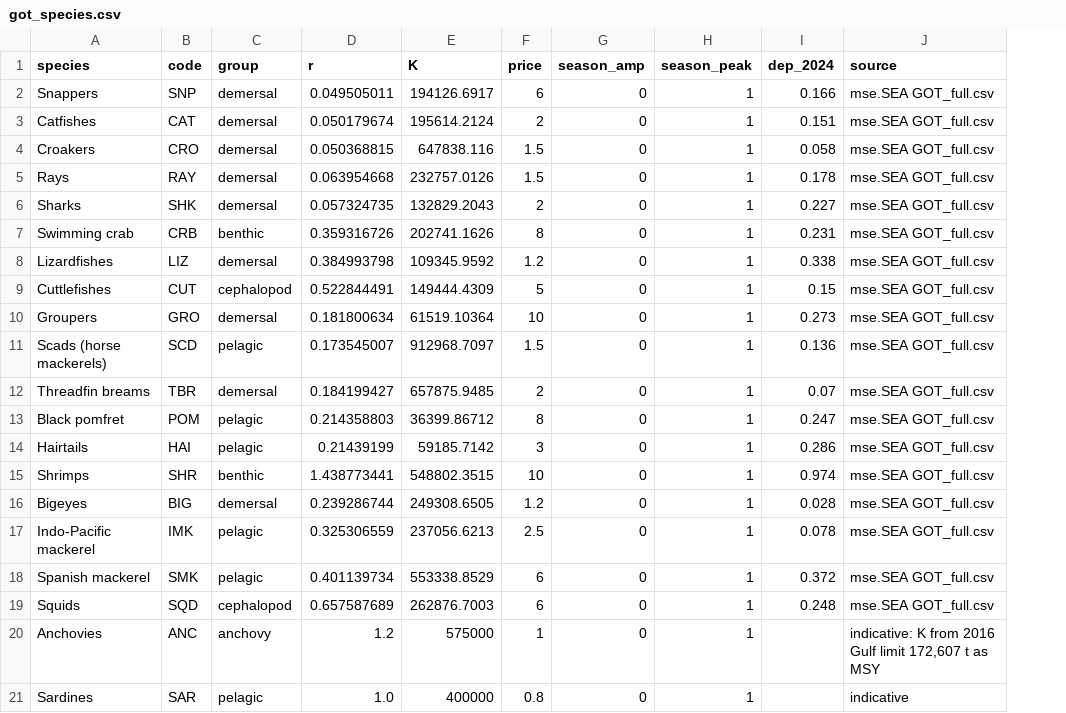
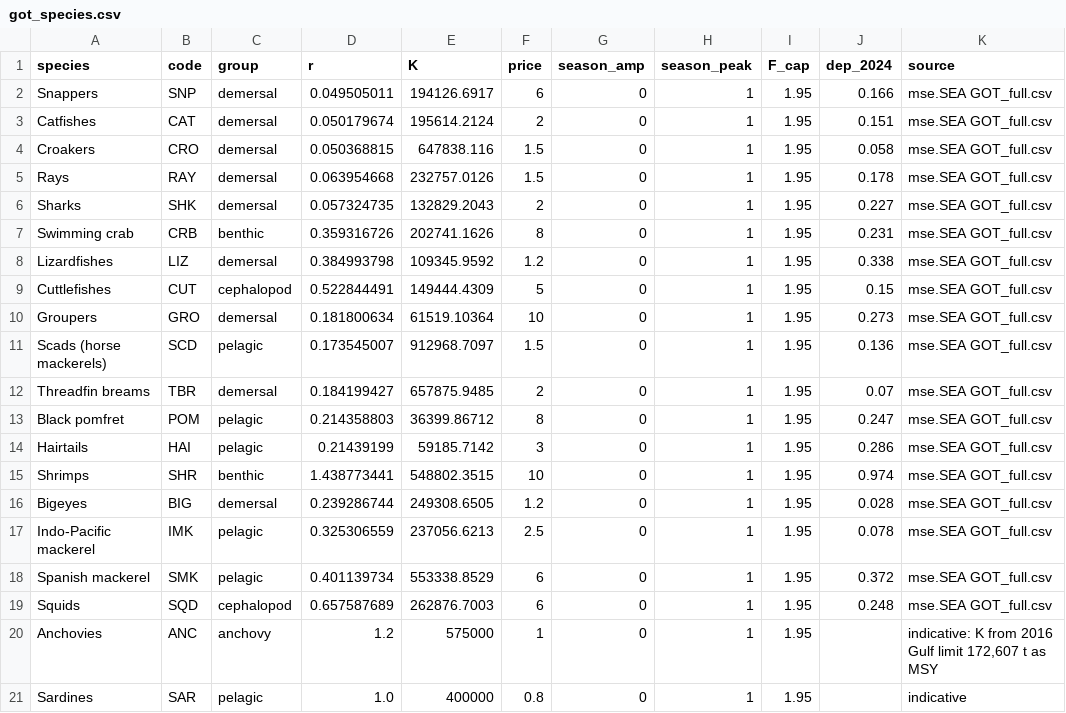
Before and after one commit to Henning-Winker/mmsyFM, a CSV file: inst/extdata/got_species.csv, drawn as a sheet; the diff names each change by its address in the sheet, - before the commit and + after, or states it on an @@ line.

```diff
--- a/inst/extdata/got_species.csv
+++ b/inst/extdata/got_species.csv
+column I (F_cap), rows 2-21: all 1.95
```
Also changed, not shown: 5 other files.
